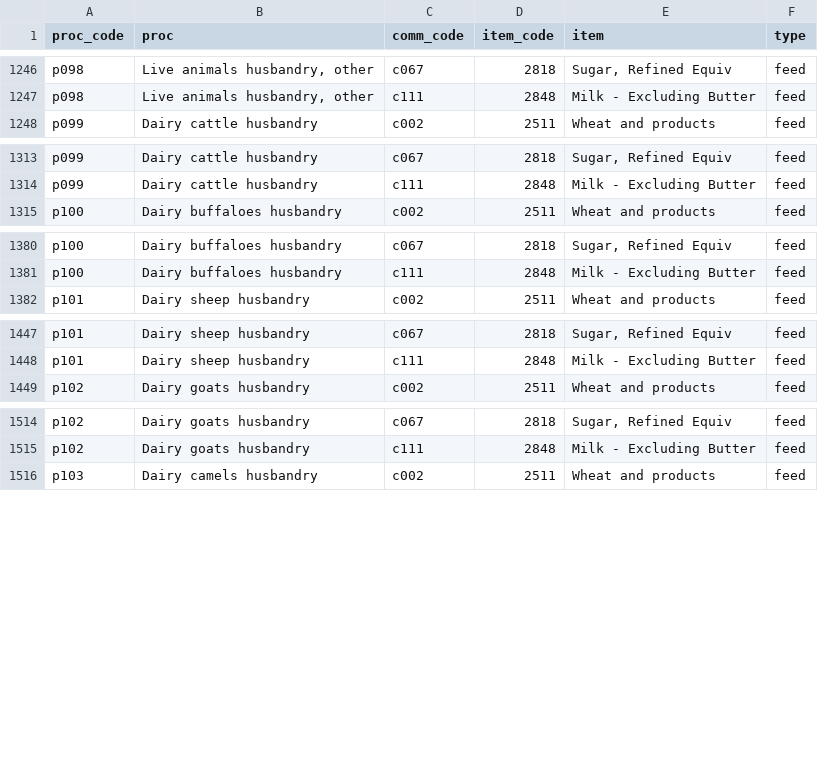
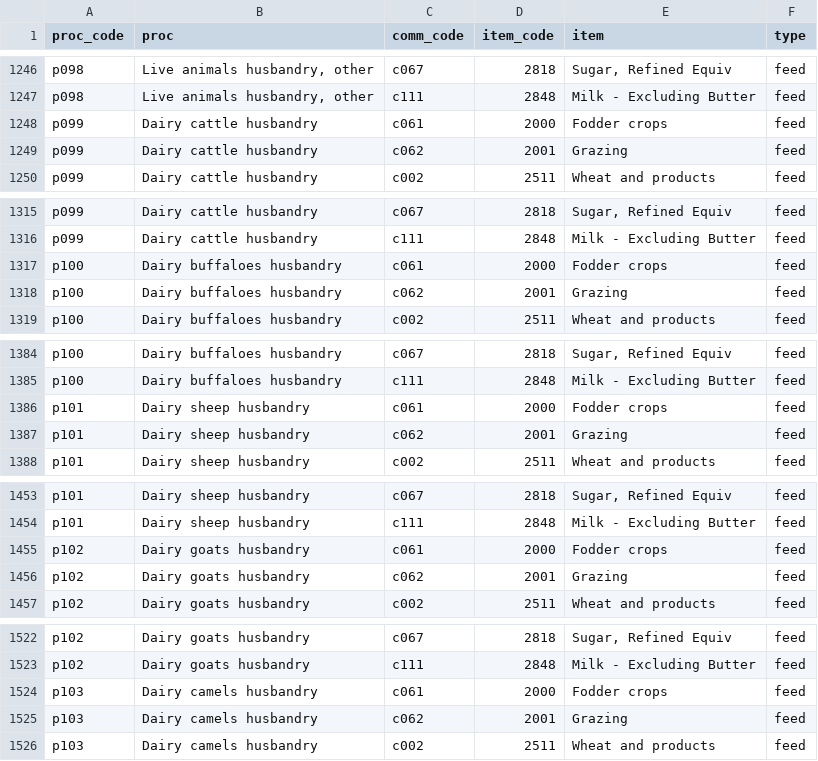
Before and after one commit to fineprint-global/fabio, a CSV file: inst/items_use.csv, drawn as a sheet; only a part is shown, gaps mark what is left out; the diff names each change by its address in the sheet, - before the commit and + after, or states it on an @@ line.

Commit message:
Adapt feed-alloc-revision, add use-items
Kick out "Mixed Grasses and Legumes" for some reason. Use
adaptions still to-do.

```diff
--- a/inst/items_use.csv
+++ b/inst/items_use.csv
+row 1248: p099 | Dairy cattle husbandry | c061 | 2000 | Fodder crops | feed
+row 1249: p099 | Dairy cattle husbandry | c062 | 2001 | Grazing | feed
+row 1317: p100 | Dairy buffaloes husbandry | c061 | 2000 | Fodder crops | feed
+row 1318: p100 | Dairy buffaloes husbandry | c062 | 2001 | Grazing | feed
+row 1386: p101 | Dairy sheep husbandry | c061 | 2000 | Fodder crops | feed
+row 1387: p101 | Dairy sheep husbandry | c062 | 2001 | Grazing | feed
+row 1455: p102 | Dairy goats husbandry | c061 | 2000 | Fodder crops | feed
+row 1456: p102 | Dairy goats husbandry | c062 | 2001 | Grazing | feed
+row 1524: p103 | Dairy camels husbandry | c061 | 2000 | Fodder crops | feed
+row 1525: p103 | Dairy camels husbandry | c062 | 2001 | Grazing | feed
```
Also changed, not shown: 2 other files.
